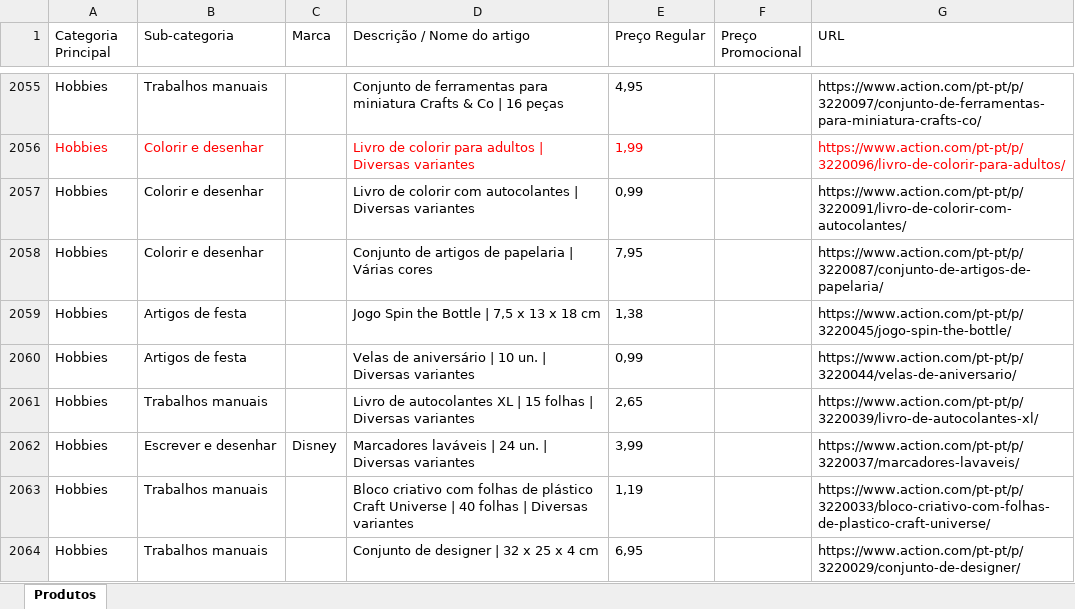
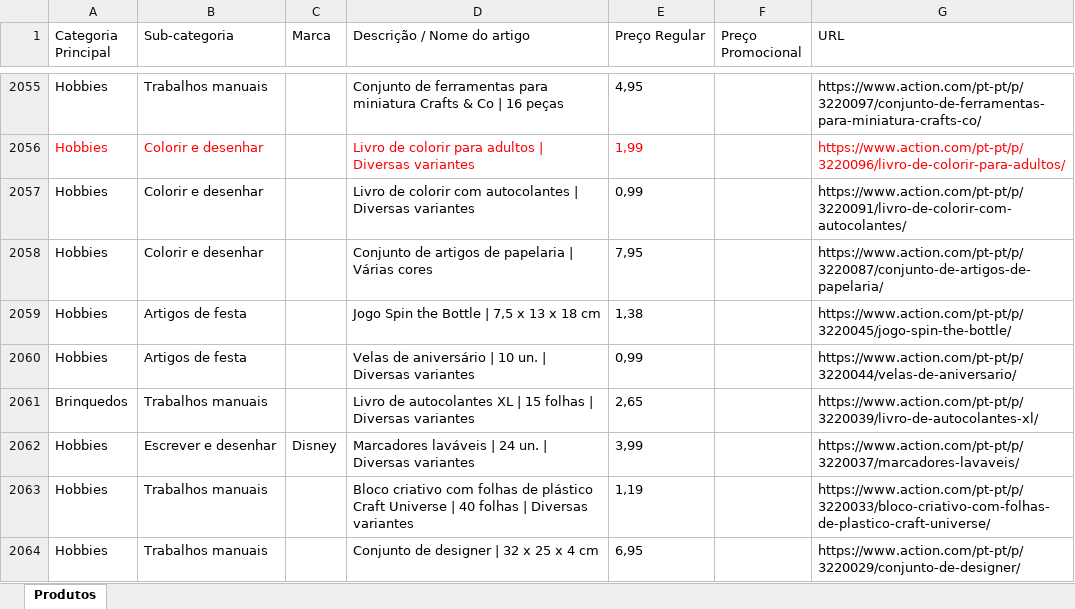
Before and after one commit to Holiday090/teste01, an Excel workbook: Scraping_Action_Atualizado_20260706.xlsx, sheet Produtos, drawn as a sheet; only a part is shown, gaps mark what is left out; values as stored, in another font and other column widths than the file's, no borders; the diff covers the shown part only; the diff names each change by its address in the sheet, - before the commit and + after, or states it on an @@ line.

```diff
--- a/Scraping_Action_Atualizado_20260706.xlsx (sheet Produtos)
+++ b/Scraping_Action_Atualizado_20260706.xlsx (sheet Produtos)
-A2061 (Categoria Principal): Hobbies
+A2061 (Categoria Principal): Brinquedos
```
Also changed, not shown: 20 edited cells elsewhere in this sheet, 1 other file.
